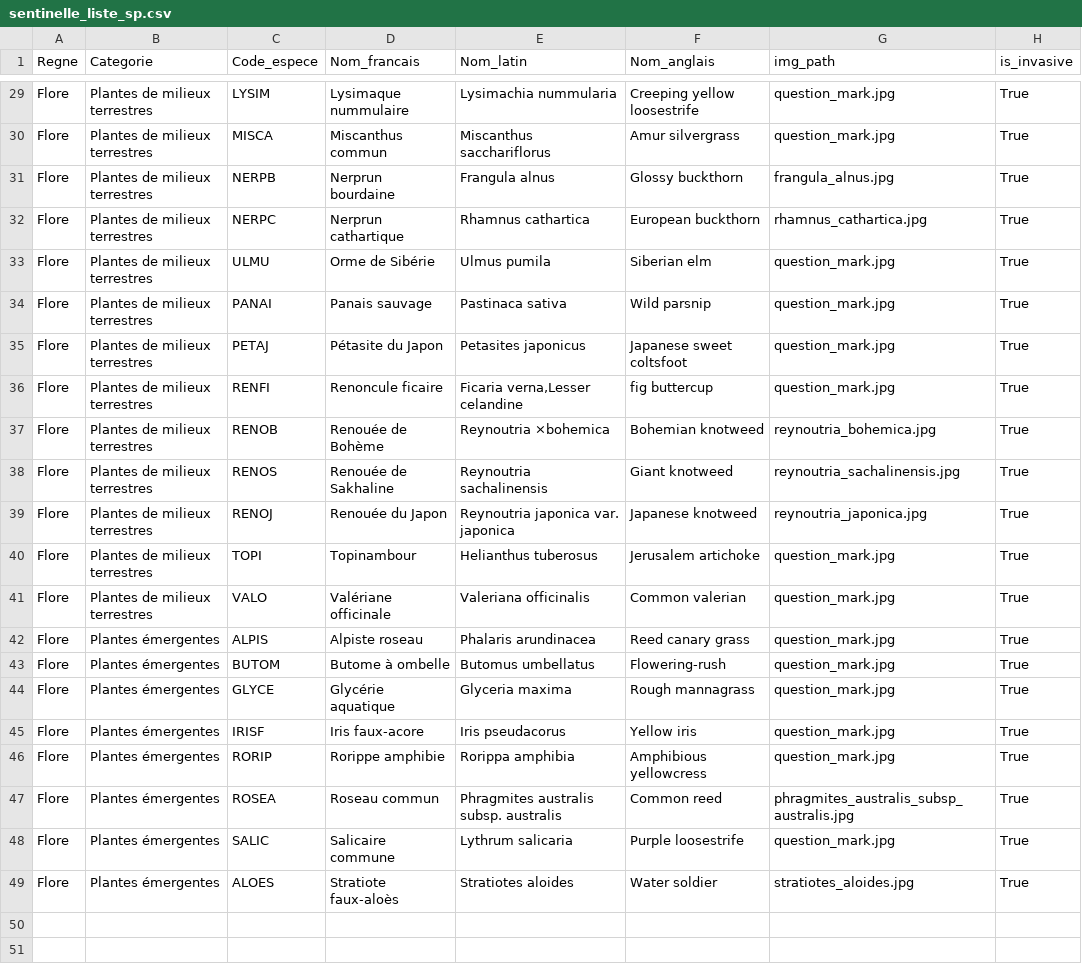
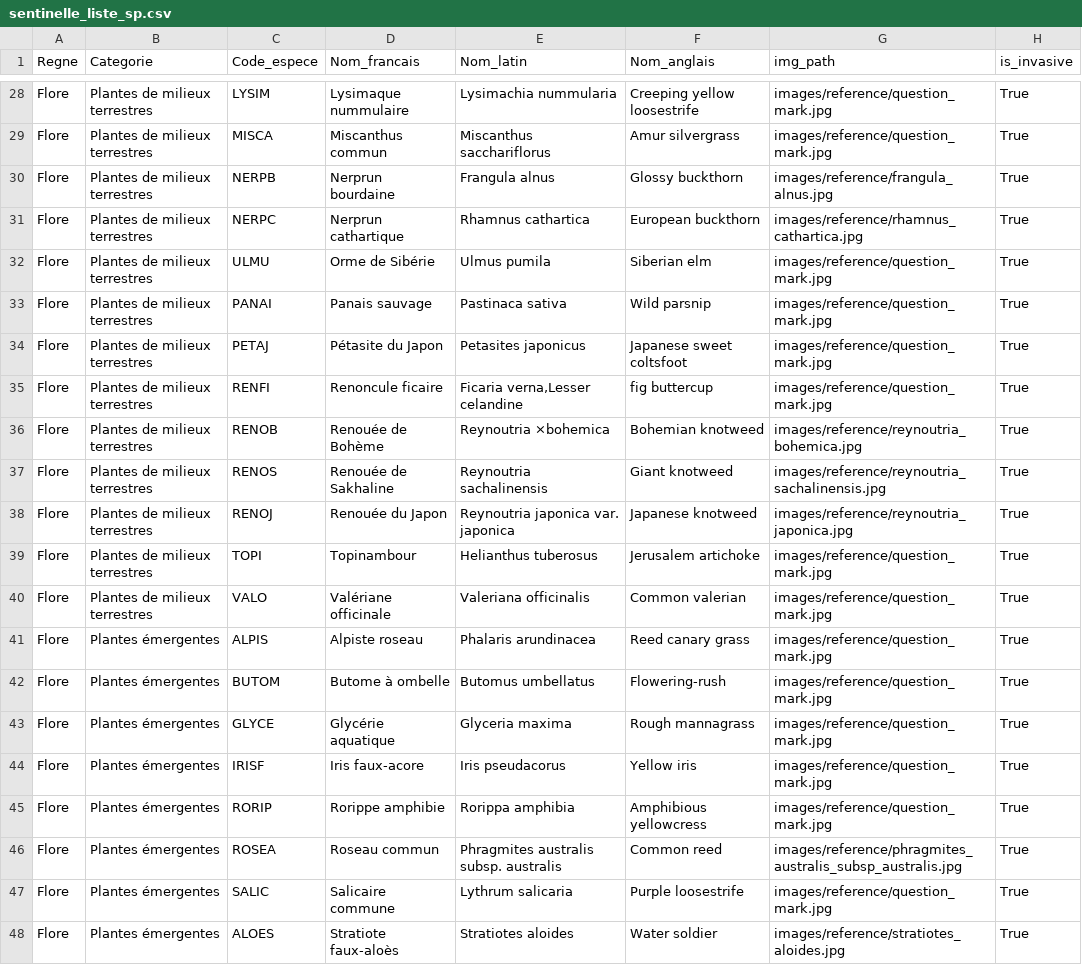
Before and after one commit to william1509/hackqc-svc, a CSV file: sentinelle_liste_sp.csv, drawn as a sheet; only a part is shown, gaps mark what is left out; addresses are those after the commit; the diff covers the shown part only; the diff names each change by its address in the sheet, - before the commit and + after, or states it on an @@ line.

```diff
--- a/sentinelle_liste_sp.csv
+++ b/sentinelle_liste_sp.csv
-G28:G29 (img_path): question_mark.jpg
+G28:G29 (img_path): images/reference/question_mark.jpg
-G30 (img_path): frangula_alnus.jpg
+G30 (img_path): images/reference/frangula_alnus.jpg
-G31 (img_path): rhamnus_cathartica.jpg
+G31 (img_path): images/reference/rhamnus_cathartica.jpg
-G32:G35 (img_path): question_mark.jpg
+G32:G35 (img_path): images/reference/question_mark.jpg
-G36 (img_path): reynoutria_bohemica.jpg
+G36 (img_path): images/reference/reynoutria_bohemica.jpg
-G37 (img_path): reynoutria_sachalinensis.jpg
+G37 (img_path): images/reference/reynoutria_sachalinensis.jpg
-G38 (img_path): reynoutria_japonica.jpg
+G38 (img_path): images/reference/reynoutria_japonica.jpg
-G39:G45 (img_path): question_mark.jpg
+G39:G45 (img_path): images/reference/question_mark.jpg
-G46 (img_path): phragmites_australis_subsp_australis.jpg
+G46 (img_path): images/reference/phragmites_australis_subsp_australis.jpg
-G47 (img_path): question_mark.jpg
+G47 (img_path): images/reference/question_mark.jpg
-G48 (img_path): stratiotes_aloides.jpg
+G48 (img_path): images/reference/stratiotes_aloides.jpg
```
Also changed, not shown: 1 removed row and 26 edited cells elsewhere in this file, 3 other files.
